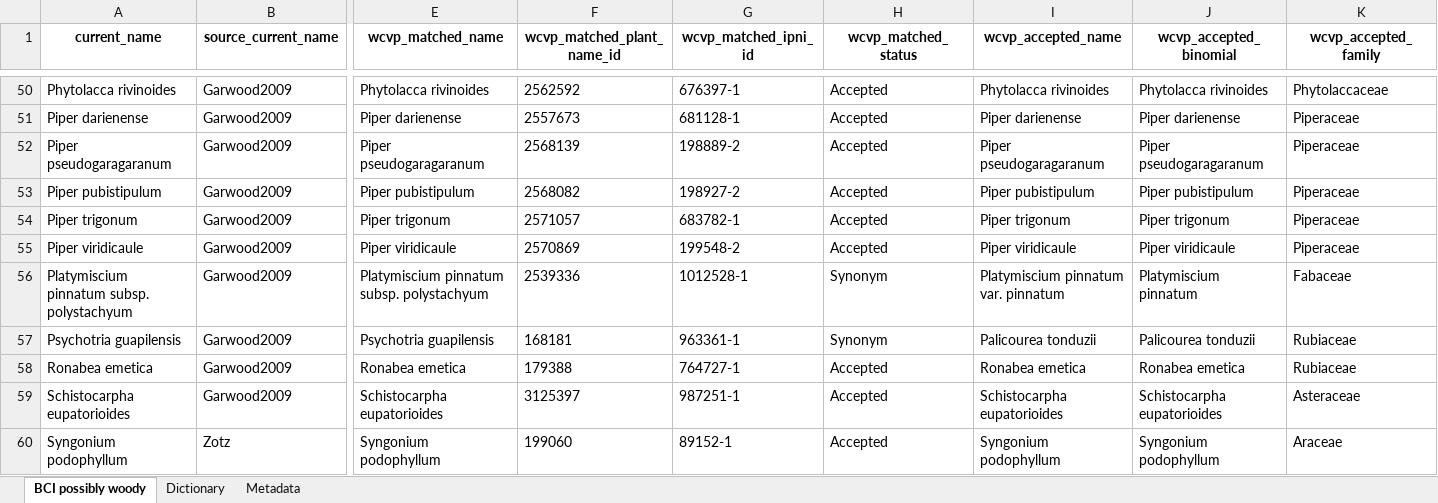
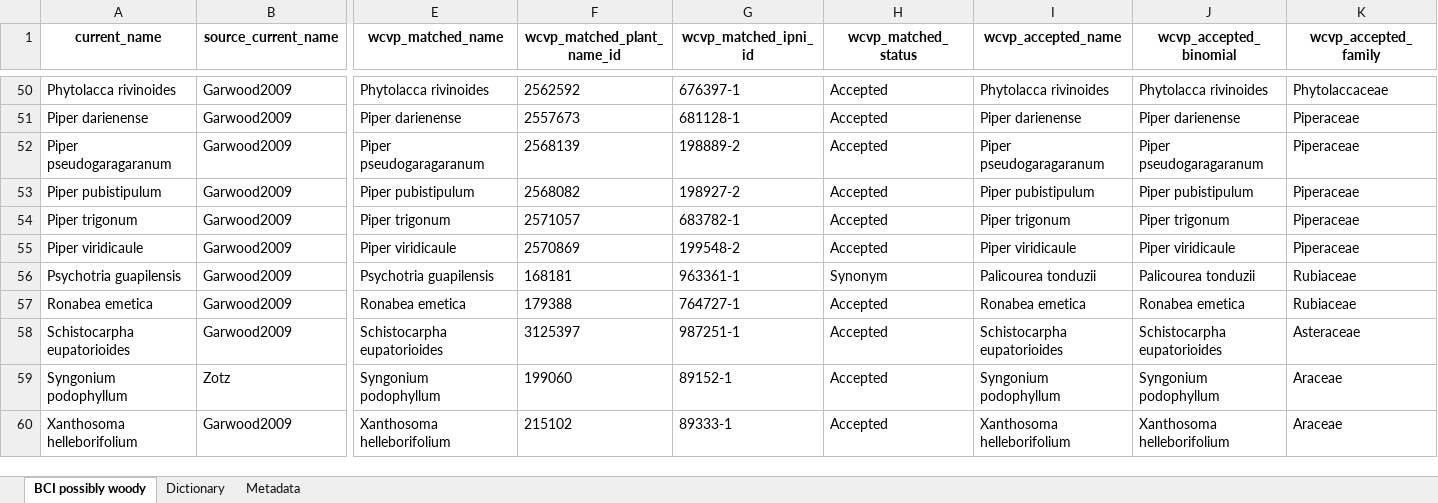
Before and after one commit to PanamaForestGEO/Panama_plant_species_lists, an Excel workbook: splists_out/needs_revision/BCI_SPECIES_POSSIBLY_WOODY_2026-03-30.xlsx, sheet BCI possibly woody, drawn as a sheet; only a part is shown, gaps mark what is left out; the shorter side is filled out with more unchanged rows; values as stored, in another font and other column widths than the file's, no borders; rows hold the shown columns only; the diff names each change by its address in the sheet, - before the commit and + after, or states it on an @@ line.

```diff
--- a/splists_out/needs_revision/BCI_SPECIES_POSSIBLY_WOODY_2026-03-30.xlsx (sheet BCI possibly woody)
+++ b/splists_out/needs_revision/BCI_SPECIES_POSSIBLY_WOODY_2026-03-30.xlsx (sheet BCI possibly woody)
-row 56: Platymiscium pinnatum subsp. polystachyum | Garwood2009 | Platymiscium pinnatum subsp. polystachyum | 2539336 | 1012528-1 | Synonym | Platymiscium pinnatum var. pinnatum | Platymiscium pinnatum | Fabaceae
```
Also changed, not shown: sheet Metadata, splists_out/alternates_and_synonyms/ViewTaxonomy_dec4_25_SYNONYMS.xlsx, splists_out/needs_revision/Wright_not_CurrentPanamaWoody_2026-03-30.xlsx, 22 other files.
